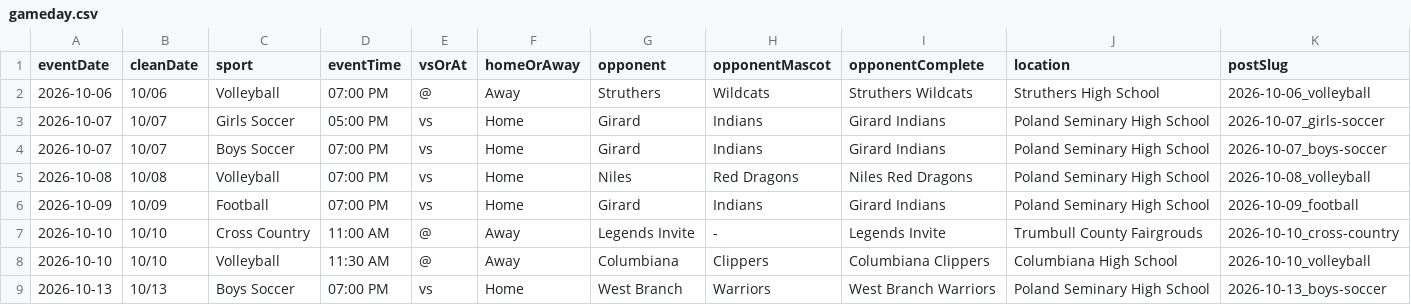
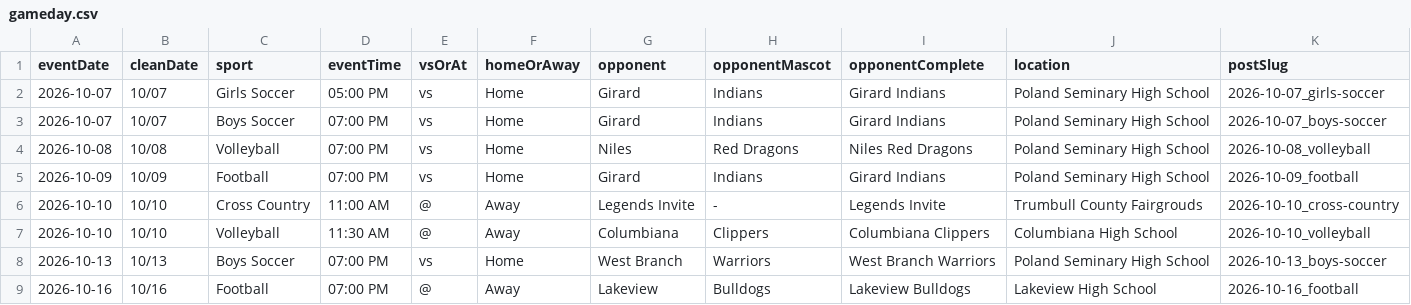
Before and after one commit to nruggieri-poland/schedules, a CSV file: rollups/varsity/gameday.csv, drawn as a sheet; only a part is shown; the shorter side is filled out with more unchanged rows; rows hold the shown columns only; the diff names each change by its address in the sheet, - before the commit and + after, or states it on an @@ line.

```diff
--- a/rollups/varsity/gameday.csv
+++ b/rollups/varsity/gameday.csv
-row 2: 2026-10-06 | 10/06 | Volleyball | 07:00 PM | @ | Away | Struthers | Wildcats | Struthers Wildcats | Struthers High School | 2026-10-06_volleyball
```
Also changed, not shown: rollups/jv/upcoming.csv, rollups/varsity/upcoming.csv, 8 other files.
